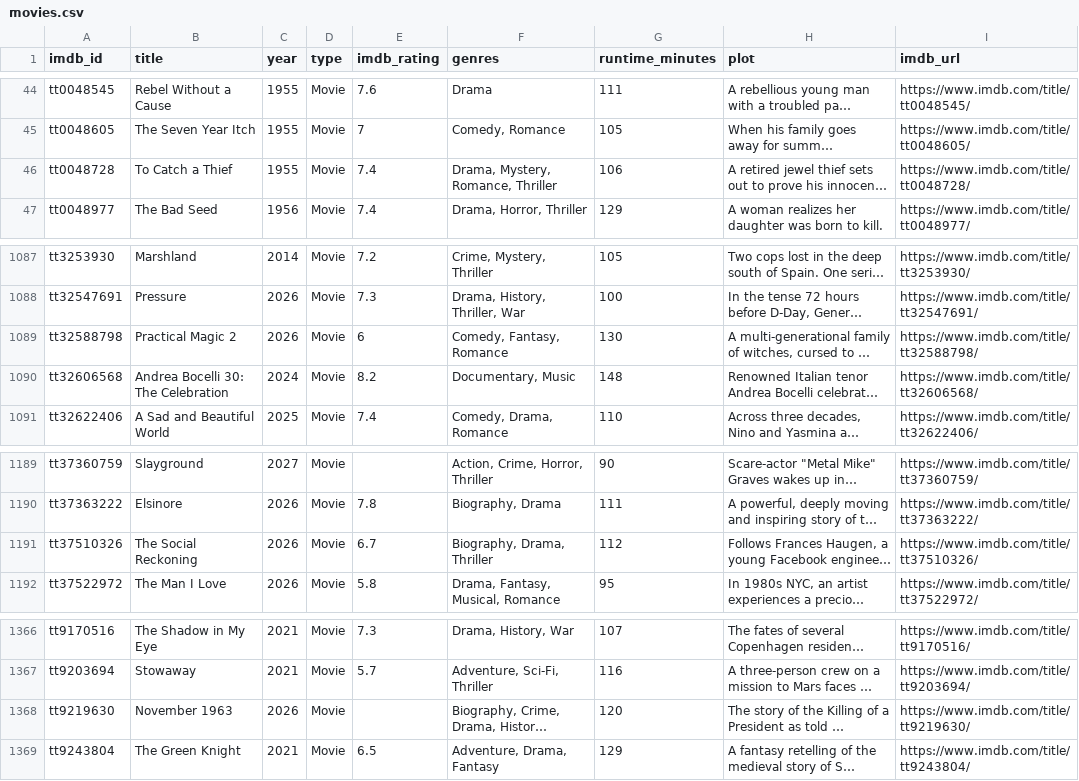
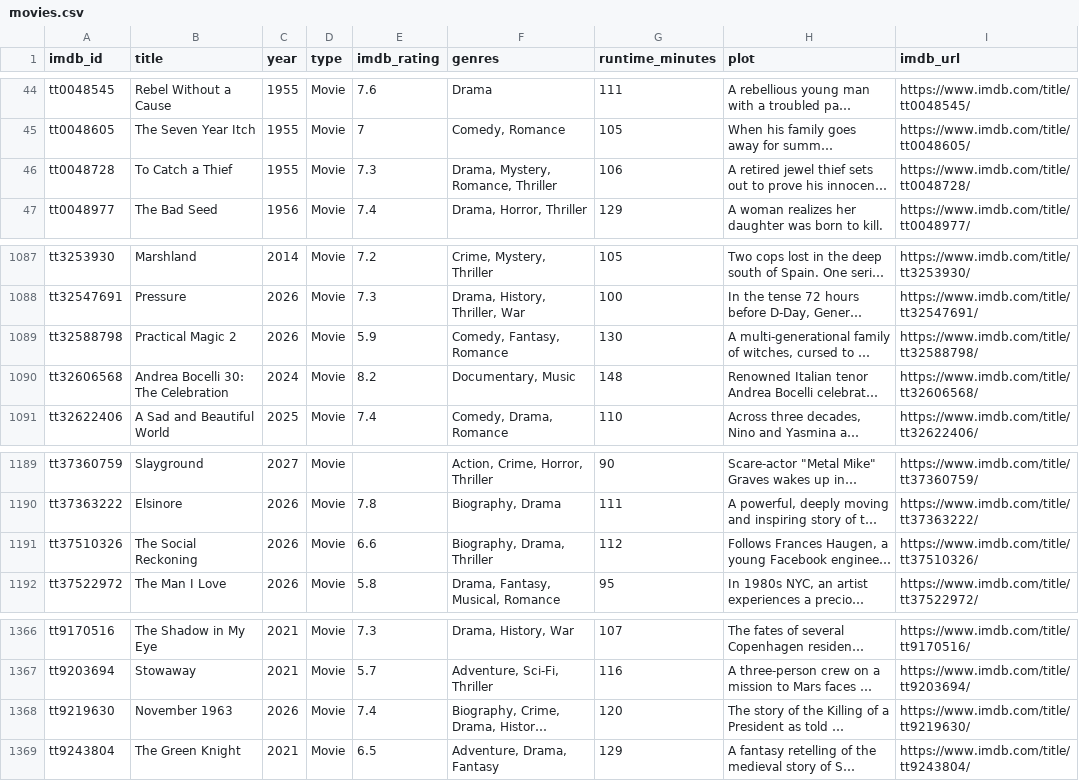
Before and after one commit to scl2020/imdb-watchlist-sync, a CSV file: movies.csv, drawn as a sheet; only a part is shown, gaps mark what is left out; long unchanged cells end in …; the diff names each change by its address in the sheet, - before the commit and + after, or states it on an @@ line.

```diff
--- a/movies.csv
+++ b/movies.csv
-E46 (imdb_rating): 7.4
+E46 (imdb_rating): 7.3
-E1089 (imdb_rating): 6
+E1089 (imdb_rating): 5.9
-E1191 (imdb_rating): 6.7
+E1191 (imdb_rating): 6.6
-E1368 (imdb_rating): (empty)
+E1368 (imdb_rating): 7.4
```
Also changed, not shown: 1 other file.
